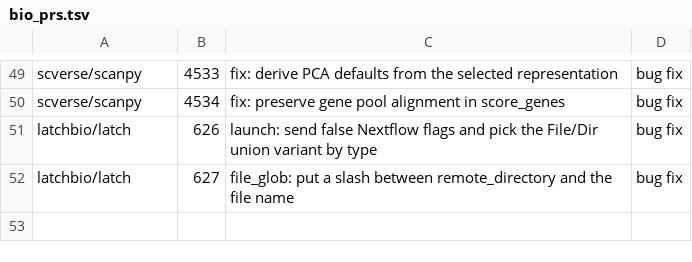
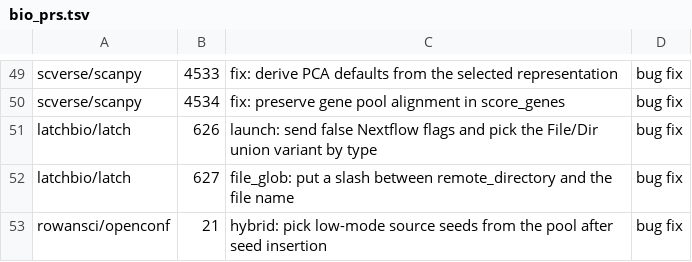
Before and after one commit to rpinho/ai-biology, a TSV file: tools/bio_prs.tsv, drawn as a sheet; only a part is shown, gaps mark what is left out.

```diff
--- a/tools/bio_prs.tsv
+++ b/tools/bio_prs.tsv
@@ -52 +52,2 @@ latchbio/latch	626	launch: send false Nextflow flags and pick the File/Dir union
 latchbio/latch	627	file_glob: put a slash between remote_directory and the file name	bug fix
+rowansci/openconf	21	hybrid: pick low-mode source seeds from the pool after seed insertion	bug fix
```
Also changed, not shown: 1 other file.
